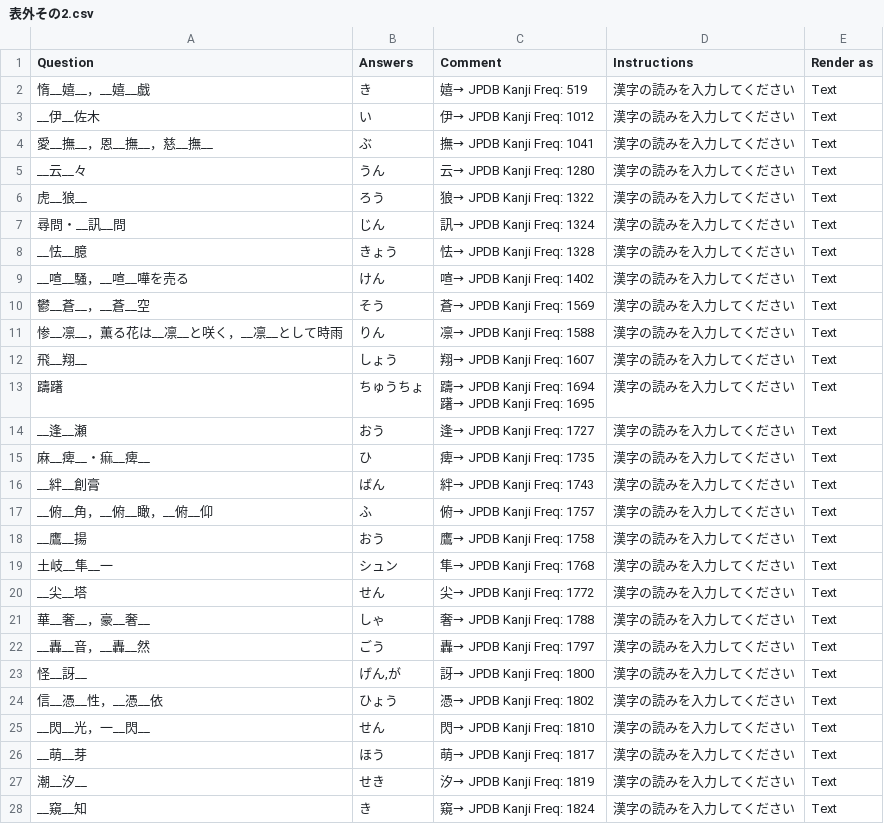
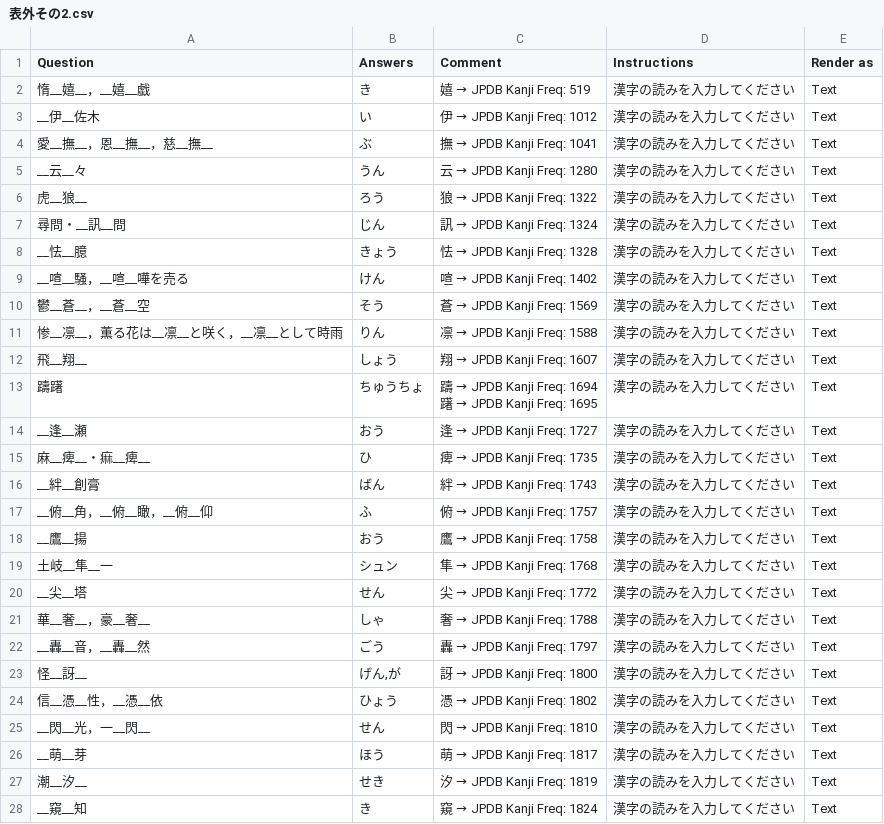
Before and after one commit to SalwynnJP/YomitanQuest, a CSV file: decks/表外その2.csv, drawn as a sheet; only a part is shown; the diff covers the shown part only.

Commit message:
Update 表外その2.csv

```diff
--- a/decks/表外その2.csv
+++ b/decks/表外その2.csv
@@ -1,29 +1,29 @@
 Question,Answers,Comment,Instructions,Render as
-惰__嬉__，__嬉__戯,き,嬉→ JPDB Kanji Freq: 519,漢字の読みを入力してください,Text
-__伊__佐木,い,伊→ JPDB Kanji Freq: 1012,漢字の読みを入力してください,Text
-愛__撫__，恩__撫__，慈__撫__,ぶ,撫→ JPDB Kanji Freq: 1041,漢字の読みを入力してください,Text
-__云__々,うん,云→ JPDB Kanji Freq: 1280,漢字の読みを入力してください,Text
-虎__狼__,ろう,狼→ JPDB Kanji Freq: 1322,漢字の読みを入力してください,Text
-尋問・__訊__問,じん,訊→ JPDB Kanji Freq: 1324,漢字の読みを入力してください,Text
-__怯__臆,きょう,怯→ JPDB Kanji Freq: 1328,漢字の読みを入力してください,Text
-__喧__騒，__喧__嘩を売る,けん,喧→ JPDB Kanji Freq: 1402,漢字の読みを入力してください,Text
-鬱__蒼__，__蒼__空,そう,蒼→ JPDB Kanji Freq: 1569,漢字の読みを入力してください,Text
-惨__凛__，薫る花は__凛__と咲く，__凛__として時雨,りん,凛→ JPDB Kanji Freq: 1588,漢字の読みを入力してください,Text
-飛__翔__,しょう,翔→ JPDB Kanji Freq: 1607,漢字の読みを入力してください,Text
-躊躇,ちゅうちょ,"躊→ JPDB Kanji Freq: 1694
-躇→ JPDB Kanji Freq: 1695",漢字の読みを入力してください,Text
-__逢__瀬,おう,逢→ JPDB Kanji Freq: 1727,漢字の読みを入力してください,Text
-麻__痺__・痲__痺__,ひ,痺→ JPDB Kanji Freq: 1735,漢字の読みを入力してください,Text
-__絆__創膏,ばん,絆→ JPDB Kanji Freq: 1743,漢字の読みを入力してください,Text
-__俯__角，__俯__瞰，__俯__仰,ふ,俯→ JPDB Kanji Freq: 1757,漢字の読みを入力してください,Text
-__鷹__揚,おう,鷹→ JPDB Kanji Freq: 1758,漢字の読みを入力してください,Text
-土岐__隼__一,シュン,隼→ JPDB Kanji Freq: 1768,漢字の読みを入力してください,Text
-__尖__塔,せん,尖→ JPDB Kanji Freq: 1772,漢字の読みを入力してください,Text
-華__奢__，豪__奢__,しゃ,奢→ JPDB Kanji Freq: 1788,漢字の読みを入力してください,Text
-__轟__音，__轟__然,ごう,轟→ JPDB Kanji Freq: 1797,漢字の読みを入力してください,Text
-怪__訝__,"げん,が",訝→ JPDB Kanji Freq: 1800,漢字の読みを入力してください,Text
-信__憑__性，__憑__依,ひょう,憑→ JPDB Kanji Freq: 1802,漢字の読みを入力してください,Text
-__閃__光，一__閃__,せん,閃→ JPDB Kanji Freq: 1810,漢字の読みを入力してください,Text
-__萌__芽,ほう,萌→ JPDB Kanji Freq: 1817,漢字の読みを入力してください,Text
-潮__汐__,せき,汐→ JPDB Kanji Freq: 1819,漢字の読みを入力してください,Text
-__窺__知,き,窺→ JPDB Kanji Freq: 1824,漢字の読みを入力してください,Text
+惰__嬉__，__嬉__戯,き,嬉 → JPDB Kanji Freq: 519,漢字の読みを入力してください,Text
+__伊__佐木,い,伊 → JPDB Kanji Freq: 1012,漢字の読みを入力してください,Text
+愛__撫__，恩__撫__，慈__撫__,ぶ,撫 → JPDB Kanji Freq: 1041,漢字の読みを入力してください,Text
+__云__々,うん,云 → JPDB Kanji Freq: 1280,漢字の読みを入力してください,Text
+虎__狼__,ろう,狼 → JPDB Kanji Freq: 1322,漢字の読みを入力してください,Text
+尋問・__訊__問,じん,訊 → JPDB Kanji Freq: 1324,漢字の読みを入力してください,Text
+__怯__臆,きょう,怯 → JPDB Kanji Freq: 1328,漢字の読みを入力してください,Text
+__喧__騒，__喧__嘩を売る,けん,喧 → JPDB Kanji Freq: 1402,漢字の読みを入力してください,Text
+鬱__蒼__，__蒼__空,そう,蒼 → JPDB Kanji Freq: 1569,漢字の読みを入力してください,Text
+惨__凛__，薫る花は__凛__と咲く，__凛__として時雨,りん,凛 → JPDB Kanji Freq: 1588,漢字の読みを入力してください,Text
+飛__翔__,しょう,翔 → JPDB Kanji Freq: 1607,漢字の読みを入力してください,Text
+躊躇,ちゅうちょ,"躊 → JPDB Kanji Freq: 1694
+躇 → JPDB Kanji Freq: 1695",漢字の読みを入力してください,Text
+__逢__瀬,おう,逢 → JPDB Kanji Freq: 1727,漢字の読みを入力してください,Text
+麻__痺__・痲__痺__,ひ,痺 → JPDB Kanji Freq: 1735,漢字の読みを入力してください,Text
+__絆__創膏,ばん,絆 → JPDB Kanji Freq: 1743,漢字の読みを入力してください,Text
+__俯__角，__俯__瞰，__俯__仰,ふ,俯 → JPDB Kanji Freq: 1757,漢字の読みを入力してください,Text
+__鷹__揚,おう,鷹 → JPDB Kanji Freq: 1758,漢字の読みを入力してください,Text
+土岐__隼__一,シュン,隼 → JPDB Kanji Freq: 1768,漢字の読みを入力してください,Text
+__尖__塔,せん,尖 → JPDB Kanji Freq: 1772,漢字の読みを入力してください,Text
+華__奢__，豪__奢__,しゃ,奢 → JPDB Kanji Freq: 1788,漢字の読みを入力してください,Text
+__轟__音，__轟__然,ごう,轟 → JPDB Kanji Freq: 1797,漢字の読みを入力してください,Text
+怪__訝__,"げん,が",訝 → JPDB Kanji Freq: 1800,漢字の読みを入力してください,Text
+信__憑__性，__憑__依,ひょう,憑 → JPDB Kanji Freq: 1802,漢字の読みを入力してください,Text
+__閃__光，一__閃__,せん,閃 → JPDB Kanji Freq: 1810,漢字の読みを入力してください,Text
+__萌__芽,ほう,萌 → JPDB Kanji Freq: 1817,漢字の読みを入力してください,Text
+潮__汐__,せき,汐 → JPDB Kanji Freq: 1819,漢字の読みを入力してください,Text
+__窺__知,き,窺 → JPDB Kanji Freq: 1824,漢字の読みを入力してください,Text
```
Also changed, not shown: 2 added rows and 150 edited cells elsewhere in this file.
